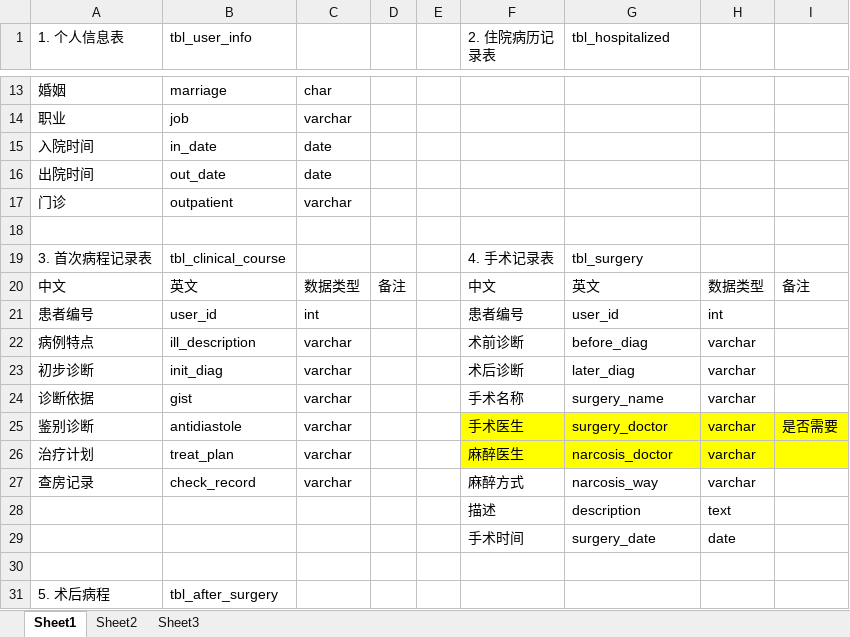
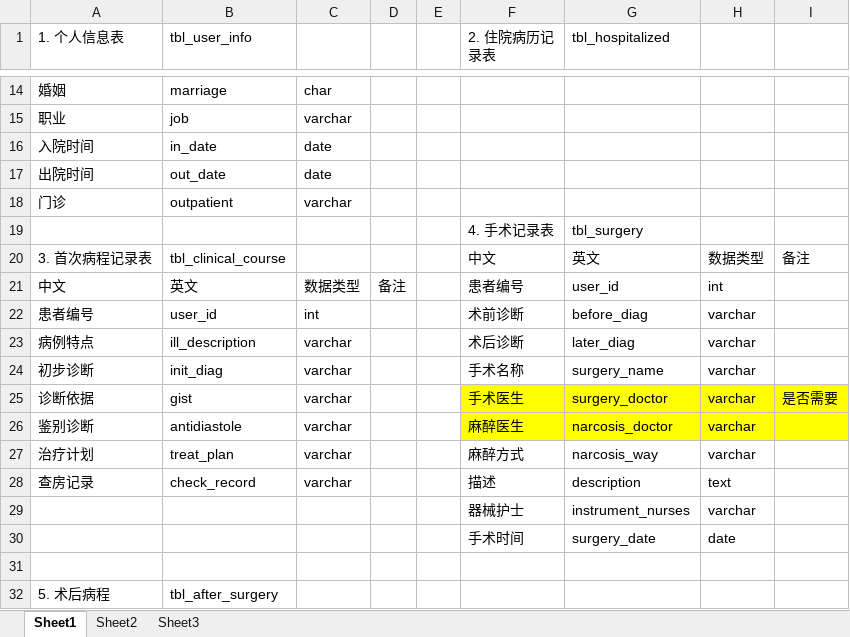
Before and after one commit to aodiwei/medstdy, an Excel workbook: docs/数据表.xlsx, sheet Sheet1, drawn as a sheet; only a part is shown, gaps mark what is left out; values as stored, in another font and other column widths than the file's, no borders; removed rows and columns are numbered as before the commit, all else as after; the diff covers the shown part only; the diff names each change by its address in the sheet, - before the commit and + after, or states it on an @@ line.

```diff
--- a/docs/数据表.xlsx (sheet Sheet1)
+++ b/docs/数据表.xlsx (sheet Sheet1)
-row 19: (empty)
+row 19:  |  |  |  |  | 4. 手术记录表 | tbl_surgery
-F20 (2. 住院病历记录表): 4. 手术记录表
+F20 (2. 住院病历记录表): 中文
-G20 (tbl_hospitalized): tbl_surgery
+G20 (tbl_hospitalized): 英文
-H20: (empty)
+H20: 数据类型
-I20: (empty)
+I20: 备注
-F21 (2. 住院病历记录表): 中文
+F21 (2. 住院病历记录表): 患者编号
-G21 (tbl_hospitalized): 英文
+G21 (tbl_hospitalized): user_id
-H21: 数据类型
+H21: int
-I21: 备注
+I21: (empty)
-F22 (2. 住院病历记录表): 患者编号
+F22 (2. 住院病历记录表): 术前诊断
-G22 (tbl_hospitalized): user_id
+G22 (tbl_hospitalized): before_diag
-H22: int
+H22: varchar
-F23 (2. 住院病历记录表): 术前诊断
+F23 (2. 住院病历记录表): 术后诊断
-G23 (tbl_hospitalized): before_diag
+G23 (tbl_hospitalized): later_diag
-F24 (2. 住院病历记录表): 术后诊断
+F24 (2. 住院病历记录表): 手术名称
-G24 (tbl_hospitalized): later_diag
+G24 (tbl_hospitalized): surgery_name
-F25 (2. 住院病历记录表): 手术名称
+F25 (2. 住院病历记录表): 手术医生
-F25:I25 fill: none
+F25:I25 fill: #FFFF00
-G25 (tbl_hospitalized): surgery_name
+G25 (tbl_hospitalized): surgery_doctor
-I25: (empty)
+I25: 是否需要
-F26 (2. 住院病历记录表): 手术医生
+F26 (2. 住院病历记录表): 麻醉医生
-G26 (tbl_hospitalized): surgery_doctor
+G26 (tbl_hospitalized): narcosis_doctor
-I26: 是否需要
+I26: (empty)
-F27 (2. 住院病历记录表): 麻醉医生
+F27 (2. 住院病历记录表): 麻醉方式
-F27:I27 fill: #FFFF00
+F27:I27 fill: none
-G27 (tbl_hospitalized): narcosis_doctor
+G27 (tbl_hospitalized): narcosis_way
-F28 (2. 住院病历记录表): 麻醉方式
+F28 (2. 住院病历记录表): 描述
-G28 (tbl_hospitalized): narcosis_way
+G28 (tbl_hospitalized): description
-H28: varchar
+H28: text
-row 28:  |  |  |  |  | 描述 | description | text
+row 29:  |  |  |  |  | 器械护士 | instrument_nurses | varchar
```
Also changed, not shown: 1 added row and 6 edited cells elsewhere in this sheet, 3 other files.
